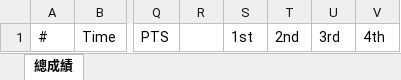
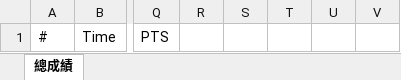
Before and after one commit to qsyyzxp12/basketballRecorder, an Excel workbook: basketBallRecorder/spreadsheet_for_boxScore.xlsx, sheet 總成績, drawn as a sheet; only a part is shown, gaps mark what is left out; values as stored, in another font and other column widths than the file's, no borders; the diff names each change by its address in the sheet, - before the commit and + after, or states it on an @@ line.

Commit message:
Upload boxscore xlsx file from menu page

```diff
--- a/basketBallRecorder/spreadsheet_for_boxScore.xlsx (sheet 總成績)
+++ b/basketBallRecorder/spreadsheet_for_boxScore.xlsx (sheet 總成績)
-S1: 1st
+S1: (empty)
-T1: 2nd
+T1: (empty)
-U1: 3rd
+U1: (empty)
-V1: 4th
+V1: (empty)
```
Also changed, not shown: 3 other files.
